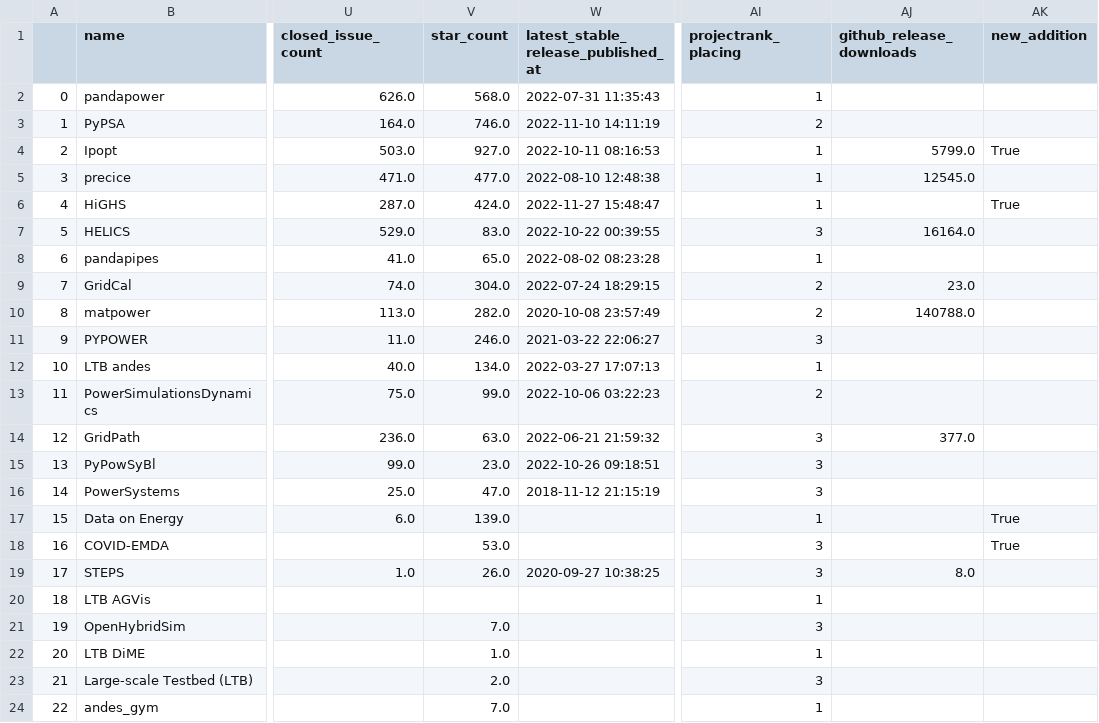
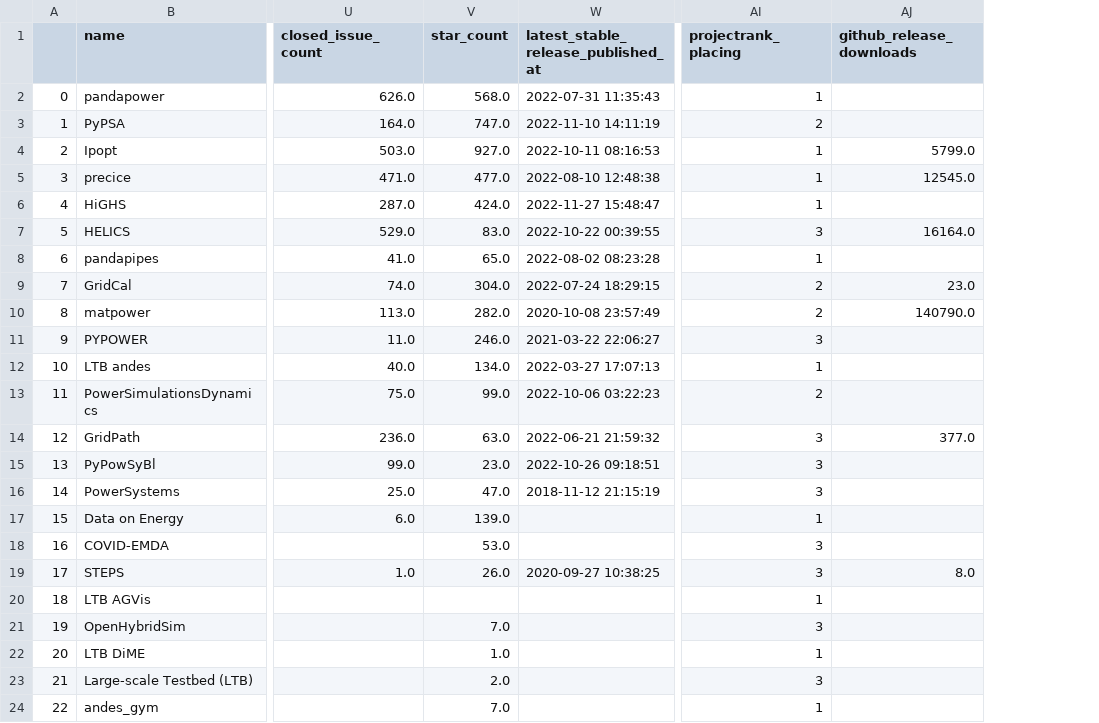
Before and after one commit to jinningwang/best-of-ps, a CSV file: history/2022-11-30_projects.csv, drawn as a sheet; only a part is shown, gaps mark what is left out; the diff names each change by its address in the sheet, - before the commit and + after, or states it on an @@ line.

```diff
--- a/history/2022-11-30_projects.csv
+++ b/history/2022-11-30_projects.csv
-column AK (new_addition), rows 4-18: True |  | True |  |  |  |  |  |  |  |  |  |  | True | True
-V3 (star_count): 746.0
+V3 (star_count): 747.0
-AJ10 (github_release_downloads): 140788.0
+AJ10 (github_release_downloads): 140790.0
```
Also changed, not shown: 3 other files.
